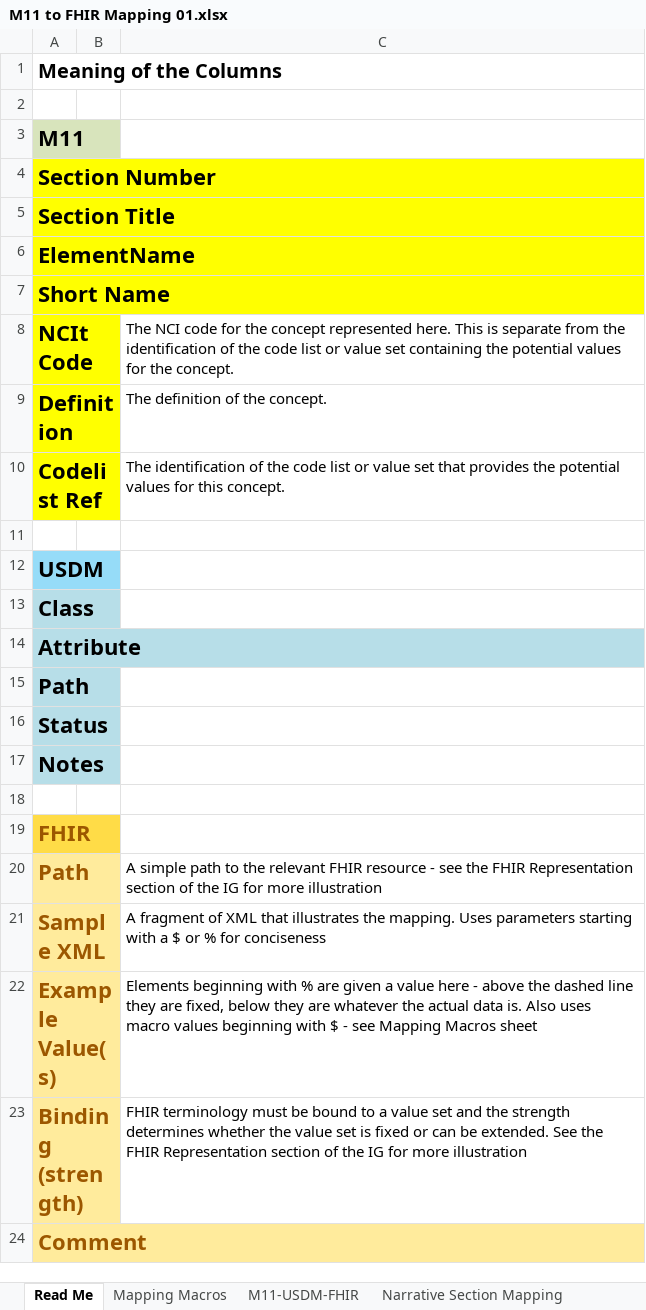
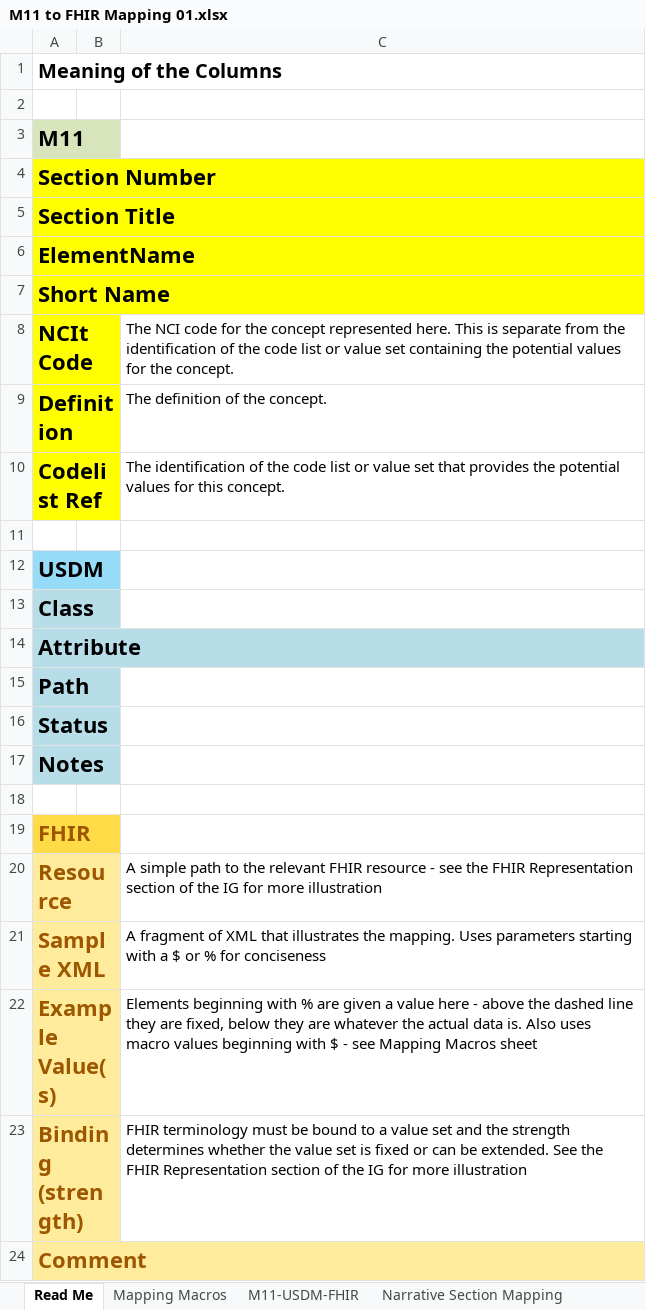
Before and after one commit to HL7/vulcan-udp-ig, an Excel workbook: input/images/Mappings/M11 to FHIR Mapping 01.xlsx, sheet Read Me, drawn as a sheet; values as stored, in another font and other column widths than the file's, no borders; the diff names each change by its address in the sheet, - before the commit and + after, or states it on an @@ line.

```diff
--- a/input/images/Mappings/M11 to FHIR Mapping 01.xlsx (sheet Read Me)
+++ b/input/images/Mappings/M11 to FHIR Mapping 01.xlsx (sheet Read Me)
-A20: Path
+A20: Resource
```
Also changed, not shown: sheet M11-USDM-FHIR, 4 other files.
